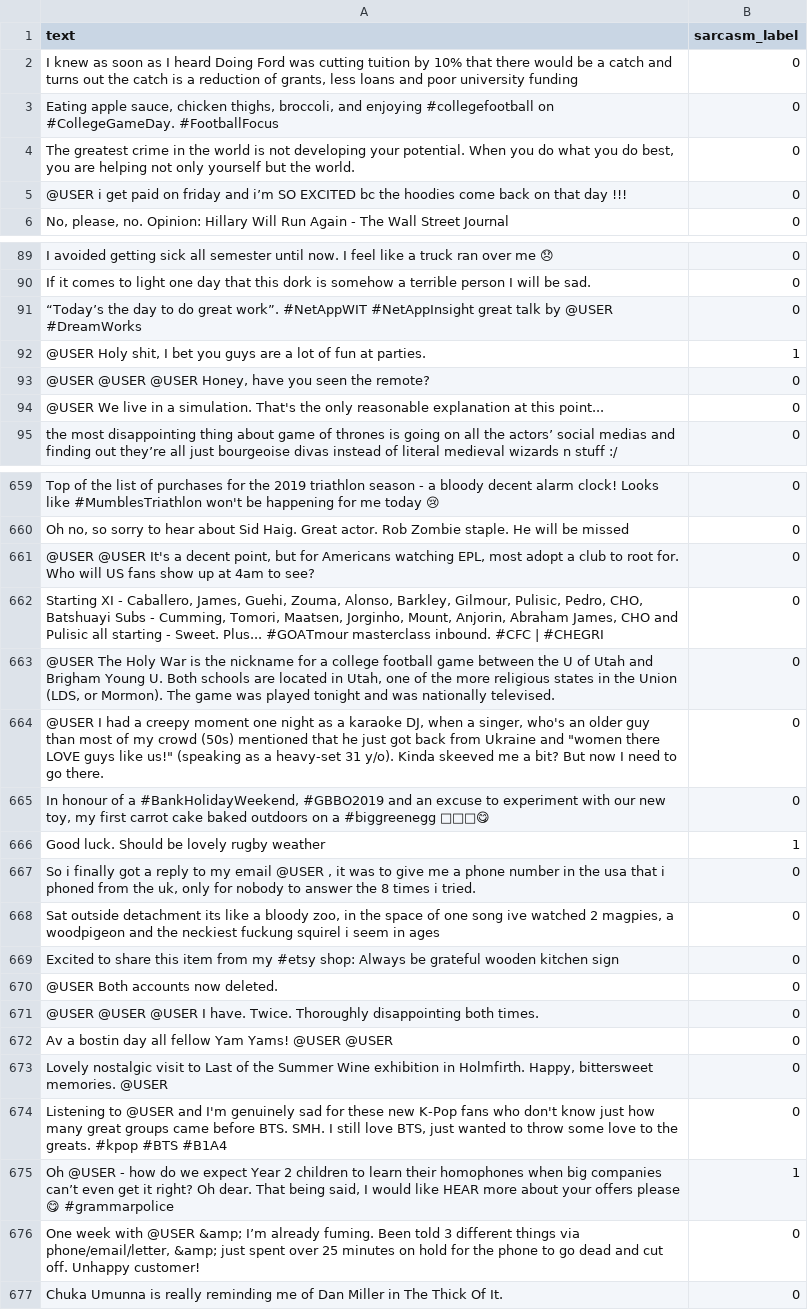
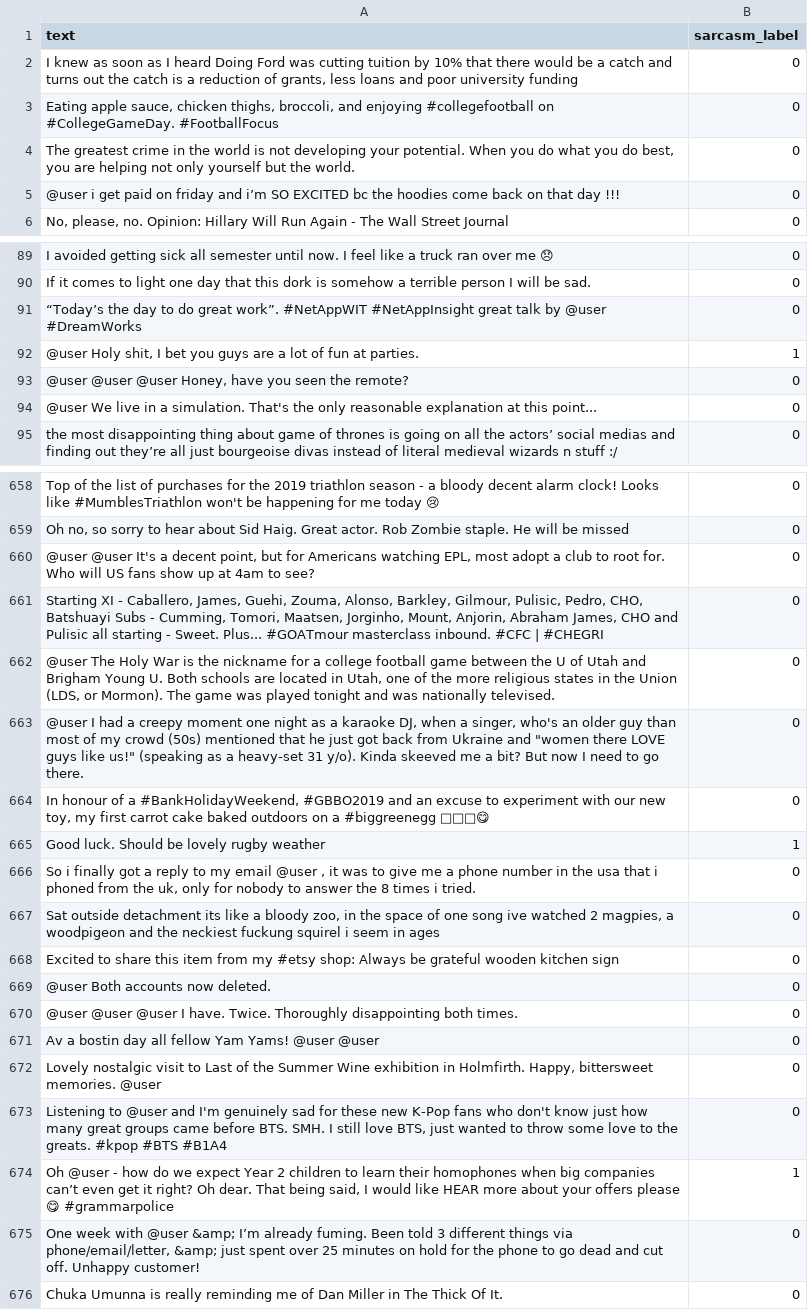
Before and after one commit to tomoverman/iSarcasmNU, a CSV file: data/data_test.csv, drawn as a sheet; only a part is shown, gaps mark what is left out; addresses are those after the commit; the diff covers the shown part only; the diff names each change by its address in the sheet, - before the commit and + after, or states it on an @@ line.

```diff
--- a/data/data_test.csv
+++ b/data/data_test.csv
-A5 (text): @USER i get…
+A5 (text): @user i get…
-A91 (text): …talk by @USER #DreamWorks
+A91 (text): …talk by @user #DreamWorks
-A92 (text): @USER Holy shit,…
+A92 (text): @user Holy shit,…
-A93 (text): @USER @USER @USER Honey, have…
+A93 (text): @user @user @user Honey, have…
-A94 (text): @USER We live…
+A94 (text): @user We live…
-A660 (text): @USER @USER It's a…
+A660 (text): @user @user It's a…
-A662 (text): @USER The Holy…
+A662 (text): @user The Holy…
-A663 (text): @USER I had…
+A663 (text): @user I had…
-A666 (text): …my email @USER , it…
+A666 (text): …my email @user , it…
-A669 (text): @USER Both accounts now deleted.
+A669 (text): @user Both accounts now deleted.
-A670 (text): @USER @USER @USER I have.…
+A670 (text): @user @user @user I have.…
-A671 (text): …Yam Yams! @USER @USER
+A671 (text): …Yam Yams! @user @user
-A672 (text): …bittersweet memories. @USER
+A672 (text): …bittersweet memories. @user
-A673 (text): Listening to @USER and I'm…
+A673 (text): Listening to @user and I'm…
-A674 (text): Oh @USER - how…
+A674 (text): Oh @user - how…
-A675 (text): …week with @USER &amp; I’m…
+A675 (text): …week with @user &amp; I’m…
```
Also changed, not shown: 1 removed row and 158 edited cells elsewhere in this file, data/data_train.csv, 2 other files.
